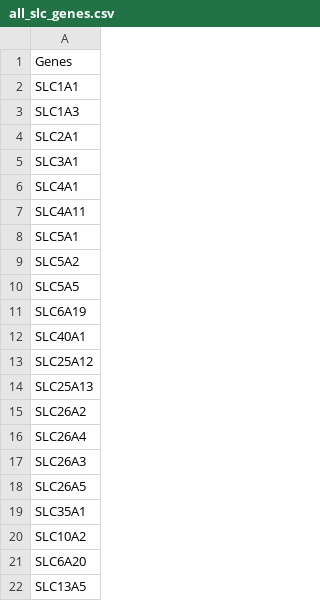
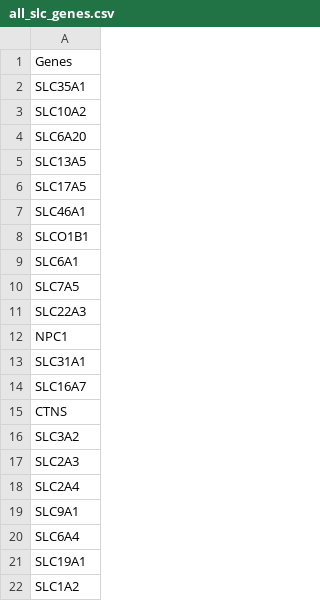
Before and after one commit to NishkaAwasthi/ucsf-slc-scraper, a CSV file: input/all_slc_genes.csv, drawn as a sheet; only a part is shown; the shorter side is filled out with more unchanged rows; the diff names each change by its address in the sheet, - before the commit and + after, or states it on an @@ line.

```diff
--- a/input/all_slc_genes.csv
+++ b/input/all_slc_genes.csv
-row 2: SLC1A1
-row 3: SLC1A3
-row 4: SLC2A1
-row 5: SLC3A1
-row 6: SLC4A1
-row 7: SLC4A11
-row 8: SLC5A1
-row 9: SLC5A2
-row 10: SLC5A5
-row 11: SLC6A19
-row 12: SLC40A1
-row 13: SLC25A12
-row 14: SLC25A13
-row 15: SLC26A2
-row 16: SLC26A4
-row 17: SLC26A3
-row 18: SLC26A5
```
Also changed, not shown: 13 other files.
